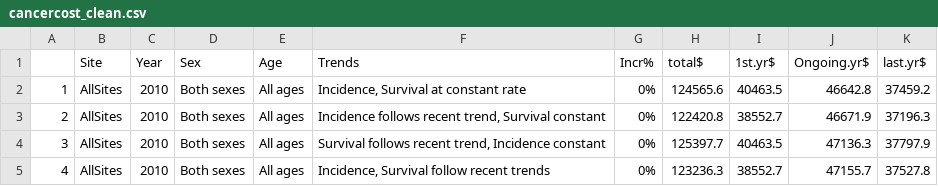
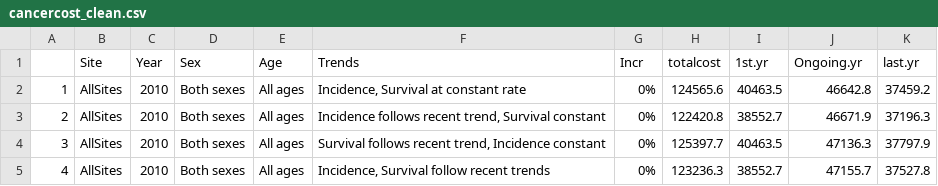
Before and after one commit to JanetLezdnah/Cancer-Costs, a CSV file: cancercost_clean.csv, drawn as a sheet; only a part is shown.

Commit message:
Add text for cleaning process

```diff
--- a/cancercost_clean.csv
+++ b/cancercost_clean.csv
@@ -1,2 +1,2 @@
-"","Site","Year","Sex","Age","Trends","Incr%","total$","1st.yr$","Ongoing.yr$","last.yr$"
+"","Site","Year","Sex","Age","Trends","Incr","totalcost","1st.yr","Ongoing.yr","last.yr"
 "1","AllSites","2010","Both sexes","All ages","Incidence, Survival at constant rate","0%","124565.6","40463.5","46642.8","37459.2"
```
Also changed, not shown: 2 other files.
